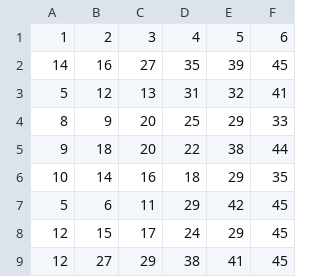
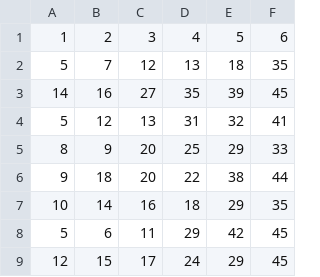
Before and after one commit to TiRaGul/Lotto, a CSV file: LottoTestData.CSV, drawn as a sheet; only a part is shown; the shorter side is filled out with more unchanged rows.

Commit message:
Update LottoTestData.CSV

```diff
--- a/LottoTestData.CSV
+++ b/LottoTestData.CSV
@@ -1,2 +1,3 @@
 1,2,3,4,5,6
+5,7,12,13,18,35
 14,16,27,35,39,45
```
